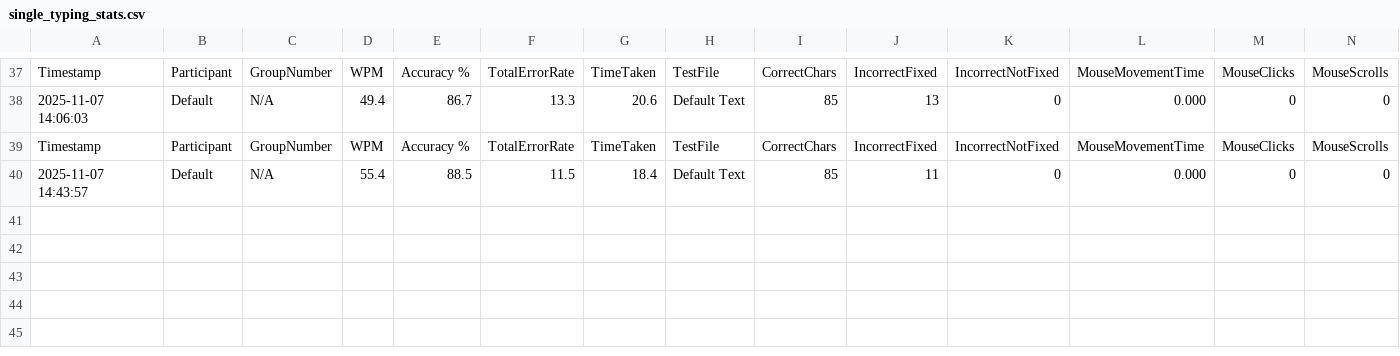
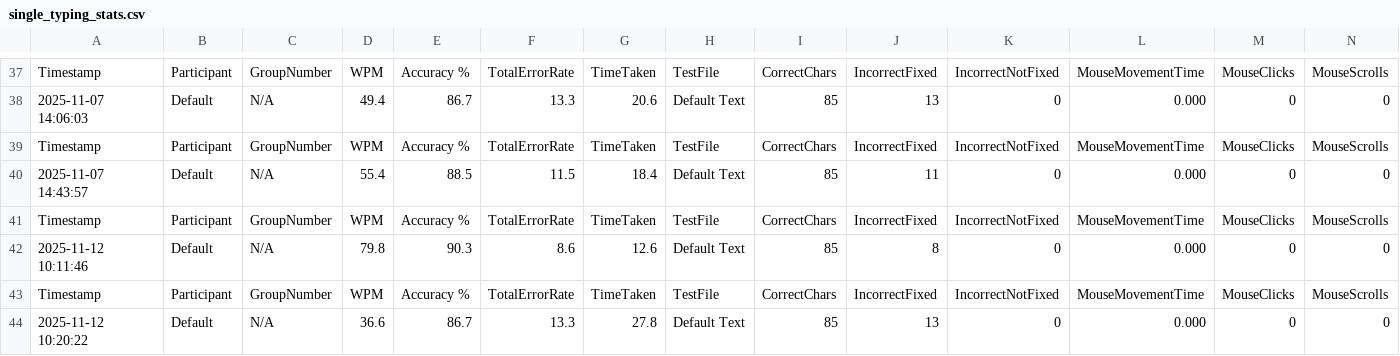
Before and after one commit to chris-asturiano/typing-test, a CSV file: single_typing_stats.csv, drawn as a sheet; only a part is shown, gaps mark what is left out; rows hold the shown columns only; the diff names each change by its address in the sheet, - before the commit and + after, or states it on an @@ line.

```diff
--- a/single_typing_stats.csv
+++ b/single_typing_stats.csv
+row 41: Timestamp | Participant | GroupNumber | WPM | Accuracy % | TotalErrorRate | TimeTaken | TestFile | CorrectChars | IncorrectFixed | IncorrectNotFixed | MouseMovementTime | MouseClicks | MouseScrolls
+row 42: 2025-11-12 10:11:46 | Default | N/A | 79.8 | 90.3 | 8.6 | 12.6 | Default Text | 85 | 8 | 0 | 0.000 | 0 | 0
+row 43: Timestamp | Participant | GroupNumber | WPM | Accuracy % | TotalErrorRate | TimeTaken | TestFile | CorrectChars | IncorrectFixed | IncorrectNotFixed | MouseMovementTime | MouseClicks | MouseScrolls
+row 44: 2025-11-12 10:20:22 | Default | N/A | 36.6 | 86.7 | 13.3 | 27.8 | Default Text | 85 | 13 | 0 | 0.000 | 0 | 0
```
Also changed, not shown: typing_stats.csv, 1 other file.
